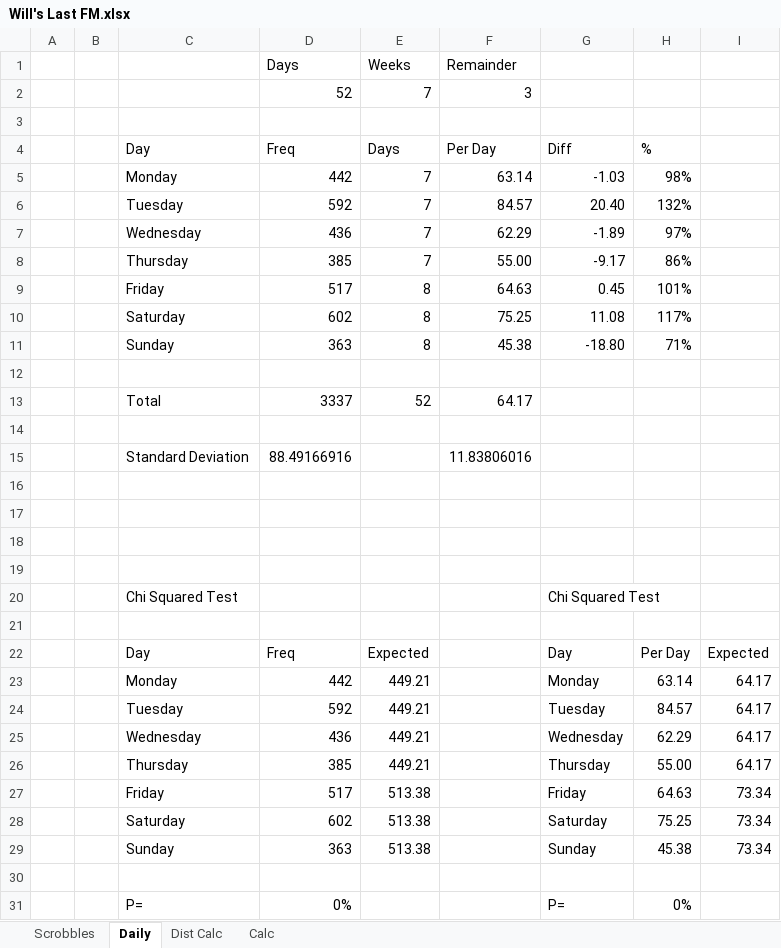
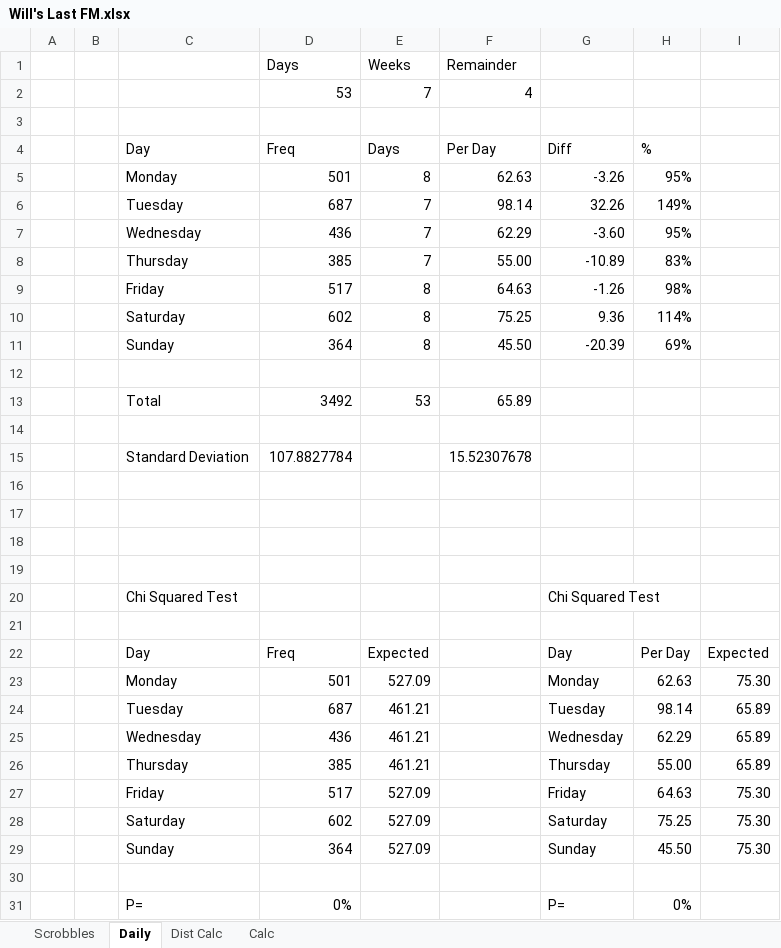
Before and after one commit to wd7512/The-Music-of-Primes, an Excel workbook: Will's Last FM.xlsx, sheet Daily, drawn as a sheet; only a part is shown; values as stored, in another font and other column widths than the file's, no borders; charts and pictures not drawn; removed rows and columns are numbered as before the commit, all else as after; the diff names each change by its address in the sheet, - before the commit and + after, or states it on an @@ line.

```diff
--- a/Will's Last FM.xlsx (sheet Daily)
+++ b/Will's Last FM.xlsx (sheet Daily)
-row 2:  |  |  | 52 | 7 | 3
+row 2:  |  |  | 53 | 7 | 4
-row 5:  |  | Monday | 442 | 7 | 63.14 | -1.03 | 98%
-row 6:  |  | Tuesday | 592 | 7 | 84.57 | 20.40 | 132%
+row 5:  |  | Monday | 501 | 8 | 62.63 | -3.26 | 95%
+row 6:  |  | Tuesday | 687 | 7 | 98.14 | 32.26 | 149%
-G7 (Diff): -1.89
+G7 (Diff): -3.60
-H7 (%): 97%
+H7 (%): 95%
-G8 (Diff): -9.17
+G8 (Diff): -10.89
-H8 (%): 86%
+H8 (%): 83%
-G9 (Diff): 0.45
+G9 (Diff): -1.26
-H9 (%): 101%
+H9 (%): 98%
-G10 (Diff): 11.08
+G10 (Diff): 9.36
-H10 (%): 117%
+H10 (%): 114%
-row 11:  |  | Sunday | 363 | 8 | 45.38 | -18.80 | 71%
+row 11:  |  | Sunday | 364 | 8 | 45.50 | -20.39 | 69%
-row 13:  |  | Total | 3337 | 52 | 64.17
+row 13:  |  | Total | 3492 | 53 | 65.89
-row 15:  |  | Standard Deviation | 88.49166916 |  | 11.83806016
+row 15:  |  | Standard Deviation | 107.8827784 |  | 15.52307678
-row 23:  |  | Monday | 442 | 449.21 |  | Monday | 63.14 | 64.17
-row 24:  |  | Tuesday | 592 | 449.21 |  | Tuesday | 84.57 | 64.17
+row 23:  |  | Monday | 501 | 527.09 |  | Monday | 62.63 | 75.30
+row 24:  |  | Tuesday | 687 | 461.21 |  | Tuesday | 98.14 | 65.89
-E25:E26 (Days): 449.21
+E25:E26 (Days): 461.21
-I25:I26: 64.17
+I25:I26: 65.89
-E27:E28 (Days): 513.38
+E27:E28 (Days): 527.09
-I27:I28: 73.34
+I27:I28: 75.30
-row 29:  |  | Sunday | 363 | 513.38 |  | Sunday | 45.38 | 73.34
+row 29:  |  | Sunday | 364 | 527.09 |  | Sunday | 45.50 | 75.30
```
Also changed, not shown: sheet Dist Calc, sheet Scrobbles, sheet Calc, charts or pictures.
